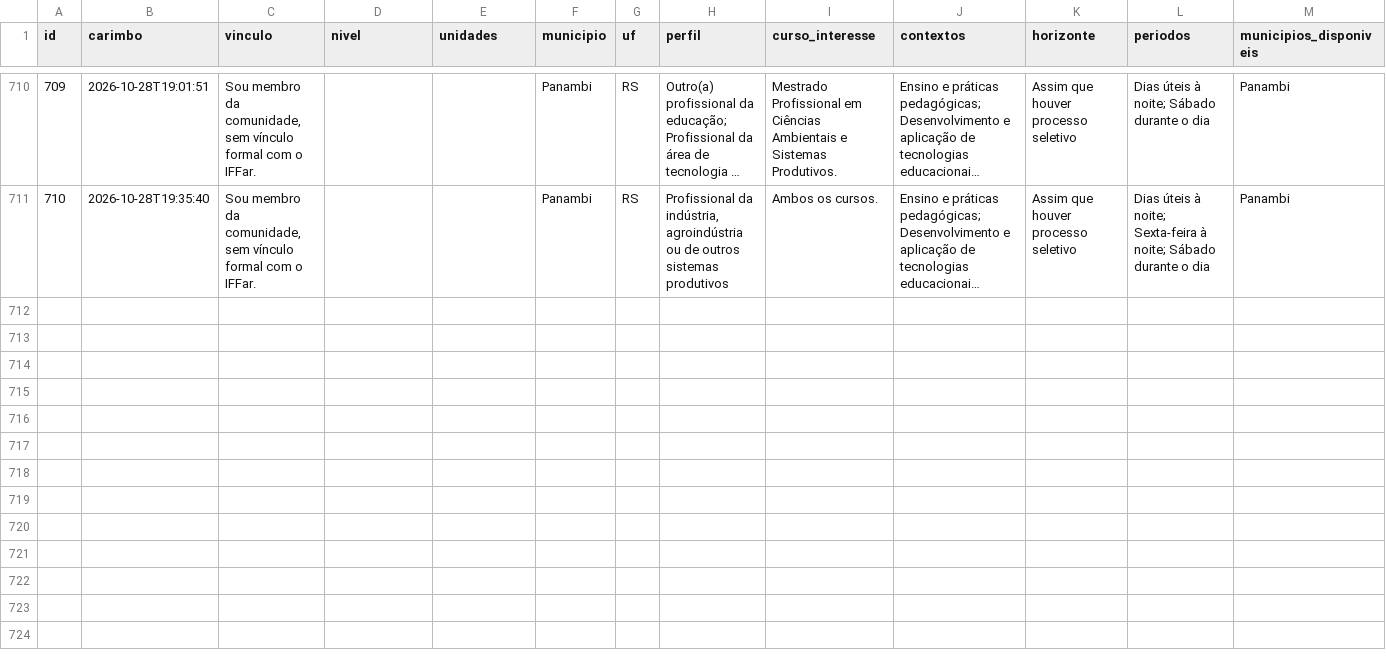
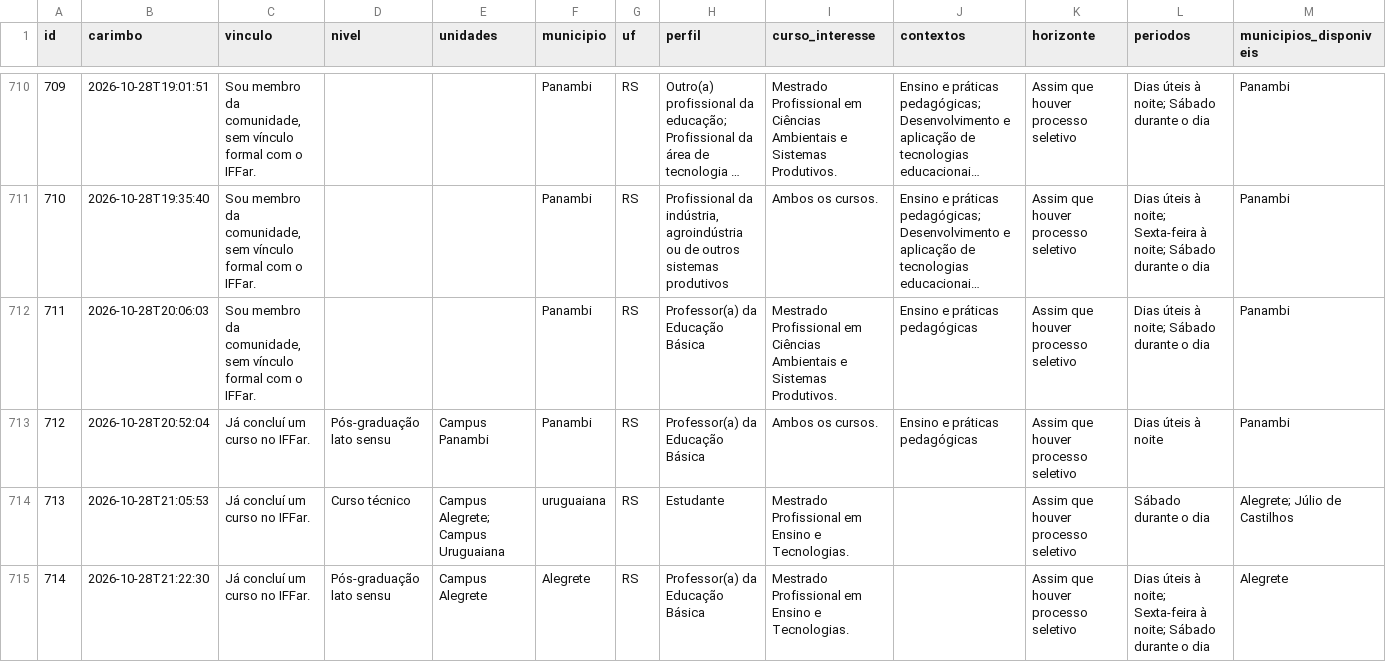
Before and after one commit to jalinegm/painel-demanda-mestrados, a CSV file: docs/dados/respostas.csv, drawn as a sheet; only a part is shown, gaps mark what is left out; long unchanged cells end in …; rows hold the shown columns only; the diff covers the shown part only; the diff names each change by its address in the sheet, - before the commit and + after, or states it on an @@ line.

```diff
--- a/docs/dados/respostas.csv
+++ b/docs/dados/respostas.csv
+row 712: 711 | 2026-10-28T20:06:03 | Sou membro da comunidade, sem vínculo formal com o IFFar. |  |  | Panambi | RS | Professor(a) da Educação Básica | Mestrado Profissional em Ciências Ambientais e Sistemas Produtivos. | Ensino e práticas pedagógicas | Assim que houver processo seletivo | Dias úteis à noite; Sábado durante o dia | Panambi
+row 713: 712 | 2026-10-28T20:52:04 | Já concluí um curso no IFFar. | Pós-graduação lato sensu | Campus Panambi | Panambi | RS | Professor(a) da Educação Básica | Ambos os cursos. | Ensino e práticas pedagógicas | Assim que houver processo seletivo | Dias úteis à noite | Panambi
+row 714: 713 | 2026-10-28T21:05:53 | Já concluí um curso no IFFar. | Curso técnico | Campus Alegrete; Campus Uruguaiana | uruguaiana | RS | Estudante | Mestrado Profissional em Ensino e Tecnologias. |  | Assim que houver processo seletivo | Sábado durante o dia | Alegrete; Júlio de Castilhos
+row 715: 714 | 2026-10-28T21:22:30 | Já concluí um curso no IFFar. | Pós-graduação lato sensu | Campus Alegrete | Alegrete | RS | Professor(a) da Educação Básica | Mestrado Profissional em Ensino e Tecnologias. |  | Assim que houver processo seletivo | Dias úteis à noite; Sexta-feira à noite; Sábado durante o dia | Alegrete
```
Also changed, not shown: 10 added rows elsewhere in this file, 1 other file.
